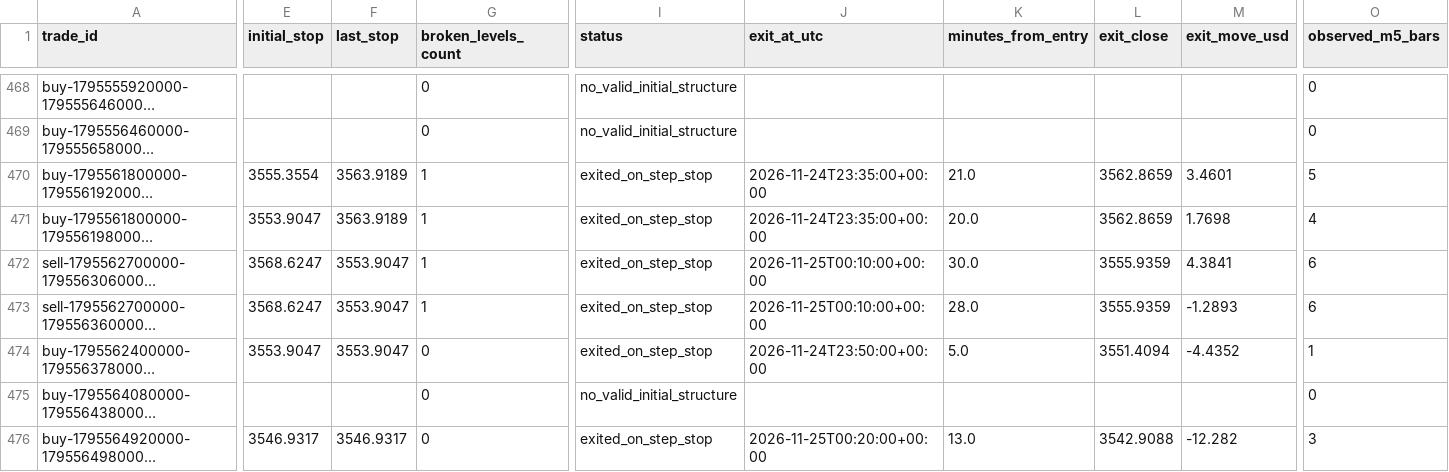
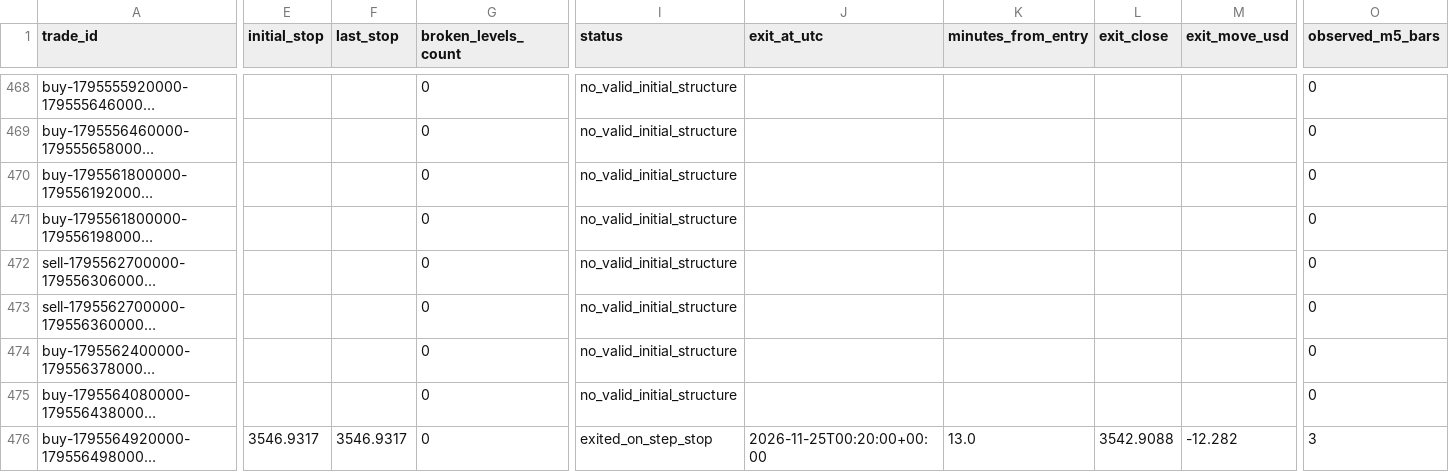
Before and after one commit to salehrbo1-cell/Alert-bot, a CSV file: research/sonic_paper/exit_rule_step_resistance.csv, drawn as a sheet; only a part is shown, gaps mark what is left out; long unchanged cells end in …; the diff covers the shown part only; the diff names each change by its address in the sheet, - before the commit and + after, or states it on an @@ line.

```diff
--- a/research/sonic_paper/exit_rule_step_resistance.csv
+++ b/research/sonic_paper/exit_rule_step_resistance.csv
-E470 (initial_stop): 3555.3554
+E470 (initial_stop): (empty)
-F470:F471 (last_stop): 3563.9189
+F470:F471 (last_stop): (empty)
-G470:G473 (broken_levels_count): 1
+G470:G473 (broken_levels_count): 0
-I470:I474 (status): exited_on_step_stop
+I470:I474 (status): no_valid_initial_structure
-J470:J471 (exit_at_utc): 2026-11-24T23:35:00+00:00
+J470:J471 (exit_at_utc): (empty)
-K470 (minutes_from_entry): 21.0
+K470 (minutes_from_entry): (empty)
-L470:L471 (exit_close): 3562.8659
+L470:L471 (exit_close): (empty)
-M470 (exit_move_usd): 3.4601
+M470 (exit_move_usd): (empty)
-O470 (observed_m5_bars): 5
+O470 (observed_m5_bars): 0
-E471 (initial_stop): 3553.9047
+E471 (initial_stop): (empty)
-K471 (minutes_from_entry): 20.0
+K471 (minutes_from_entry): (empty)
-M471 (exit_move_usd): 1.7698
+M471 (exit_move_usd): (empty)
-O471 (observed_m5_bars): 4
+O471 (observed_m5_bars): 0
-E472:E473 (initial_stop): 3568.6247
+E472:E473 (initial_stop): (empty)
-F472:F474 (last_stop): 3553.9047
+F472:F474 (last_stop): (empty)
-J472:J473 (exit_at_utc): 2026-11-25T00:10:00+00:00
+J472:J473 (exit_at_utc): (empty)
-K472 (minutes_from_entry): 30.0
+K472 (minutes_from_entry): (empty)
-L472:L473 (exit_close): 3555.9359
+L472:L473 (exit_close): (empty)
-M472 (exit_move_usd): 4.3841
+M472 (exit_move_usd): (empty)
-O472:O473 (observed_m5_bars): 6
+O472:O473 (observed_m5_bars): 0
-K473 (minutes_from_entry): 28.0
+K473 (minutes_from_entry): (empty)
-M473 (exit_move_usd): -1.2893
+M473 (exit_move_usd): (empty)
-E474 (initial_stop): 3553.9047
+E474 (initial_stop): (empty)
-J474 (exit_at_utc): 2026-11-24T23:50:00+00:00
+J474 (exit_at_utc): (empty)
-K474 (minutes_from_entry): 5.0
+K474 (minutes_from_entry): (empty)
-L474 (exit_close): 3551.4094
+L474 (exit_close): (empty)
-M474 (exit_move_usd): -4.4352
+M474 (exit_move_usd): (empty)
-O474 (observed_m5_bars): 1
+O474 (observed_m5_bars): 0
```
Also changed, not shown: 7 added rows and 30 edited cells elsewhere in this file, research/sonic_paper/exit_rule_m5_structure.csv, research/sonic_paper/exit_rule_structure_break.csv, 4 other files.
